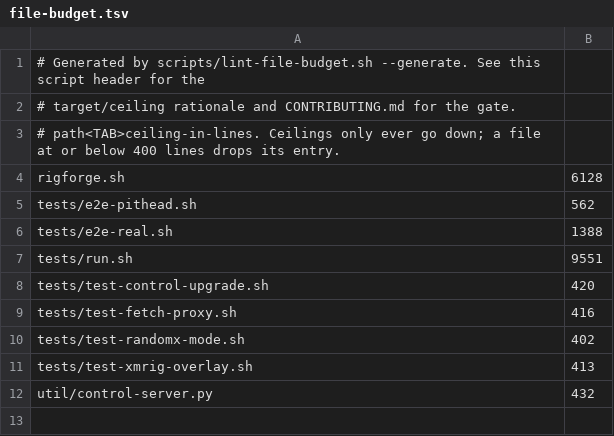
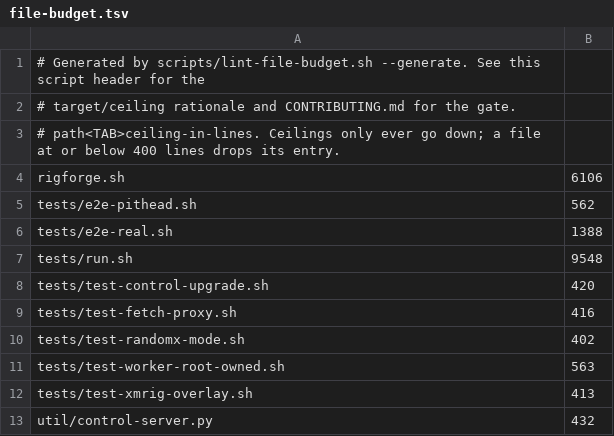
Before and after one commit to p2pool-starter-stack/rigforge, a TSV file: docs/dev/file-budget.tsv, drawn as a sheet.

```diff
--- a/docs/dev/file-budget.tsv
+++ b/docs/dev/file-budget.tsv
@@ -3,6 +3,6 @@
 # path<TAB>ceiling-in-lines. Ceilings only ever go down; a file at or below 400 lines drops its entry.
-rigforge.sh	6128
+rigforge.sh	6106
 tests/e2e-pithead.sh	562
 tests/e2e-real.sh	1388
-tests/run.sh	9551
+tests/run.sh	9548
 tests/test-control-upgrade.sh	420
@@ -10,2 +10,3 @@ tests/test-fetch-proxy.sh	416
 tests/test-randomx-mode.sh	402
+tests/test-worker-root-owned.sh	563
 tests/test-xmrig-overlay.sh	413
```
Also changed, not shown: 5 other files.
